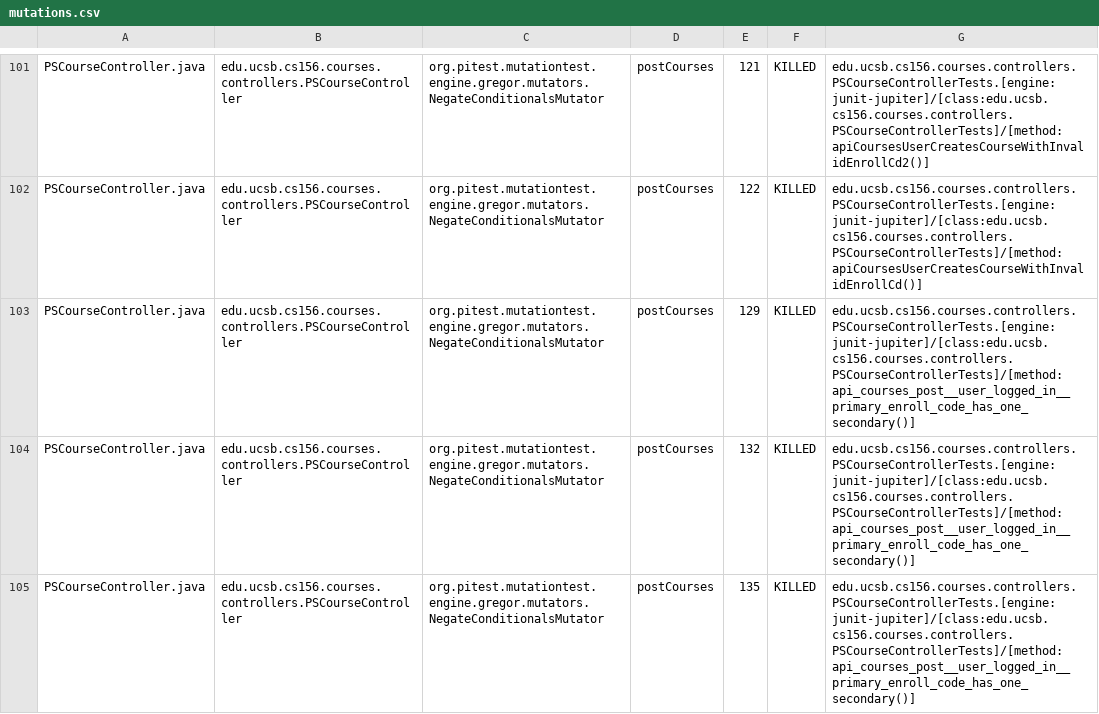
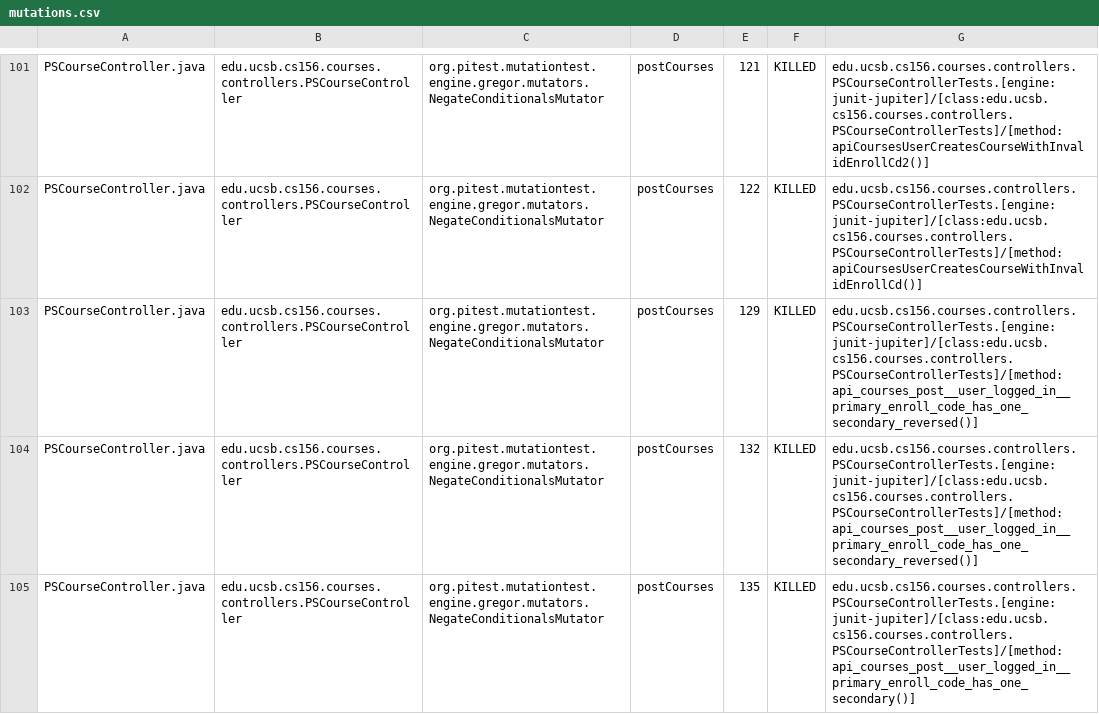
Before and after one commit to ucsb-cs156-f23/proj-courses-f23-7pm-4, a CSV file: prs/67/pitest/mutations.csv, drawn as a sheet; only a part is shown, gaps mark what is left out; the diff covers the shown part only.

Commit message:
Deploying to gh-pages from @ ucsb-cs156-f23/proj-courses-f23-7pm-4@f5766976abac9448b0f118f1348883447277c9f8 🚀

```diff
--- a/prs/67/pitest/mutations.csv
+++ b/prs/67/pitest/mutations.csv
@@ -102,4 +102,4 @@ PSCourseController.java,edu.ucsb.cs156.courses.controllers.PSCourseController,or
 PSCourseController.java,edu.ucsb.cs156.courses.controllers.PSCourseController,org.pitest.mutationtest.engine.gregor.mutators.NegateConditionalsMutator,postCourses,122,KILLED,edu.ucsb.cs156.courses.controllers.PSCourseControllerTests.[engine:junit-jupiter]/[class:edu.ucsb.cs156.courses.controllers.PSCourseControllerTests]/[method:apiCoursesUserCreatesCourseWithInvalidEnrollCd()]
-PSCourseController.java,edu.ucsb.cs156.courses.controllers.PSCourseController,org.pitest.mutationtest.engine.gregor.mutators.NegateConditionalsMutator,postCourses,129,KILLED,edu.ucsb.cs156.courses.controllers.PSCourseControllerTests.[engine:junit-jupiter]/[class:edu.ucsb.cs156.courses.controllers.PSCourseControllerTests]/[method:api_courses_post__user_logged_in__primary_enroll_code_has_one_secondary()]
-PSCourseController.java,edu.ucsb.cs156.courses.controllers.PSCourseController,org.pitest.mutationtest.engine.gregor.mutators.NegateConditionalsMutator,postCourses,132,KILLED,edu.ucsb.cs156.courses.controllers.PSCourseControllerTests.[engine:junit-jupiter]/[class:edu.ucsb.cs156.courses.controllers.PSCourseControllerTests]/[method:api_courses_post__user_logged_in__primary_enroll_code_has_one_secondary()]
+PSCourseController.java,edu.ucsb.cs156.courses.controllers.PSCourseController,org.pitest.mutationtest.engine.gregor.mutators.NegateConditionalsMutator,postCourses,129,KILLED,edu.ucsb.cs156.courses.controllers.PSCourseControllerTests.[engine:junit-jupiter]/[class:edu.ucsb.cs156.courses.controllers.PSCourseControllerTests]/[method:api_courses_post__user_logged_in__primary_enroll_code_has_one_secondary_reversed()]
+PSCourseController.java,edu.ucsb.cs156.courses.controllers.PSCourseController,org.pitest.mutationtest.engine.gregor.mutators.NegateConditionalsMutator,postCourses,132,KILLED,edu.ucsb.cs156.courses.controllers.PSCourseControllerTests.[engine:junit-jupiter]/[class:edu.ucsb.cs156.courses.controllers.PSCourseControllerTests]/[method:api_courses_post__user_logged_in__primary_enroll_code_has_one_secondary_reversed()]
 PSCourseController.java,edu.ucsb.cs156.courses.controllers.PSCourseController,org.pitest.mutationtest.engine.gregor.mutators.NegateConditionalsMutator,postCourses,135,KILLED,edu.ucsb.cs156.courses.controllers.PSCourseControllerTests.[engine:junit-jupiter]/[class:edu.ucsb.cs156.courses.controllers.PSCourseControllerTests]/[method:api_courses_post__user_logged_in__primary_enroll_code_has_one_secondary()]
```
Also changed, not shown: 59 edited cells elsewhere in this file, 39 other files.
